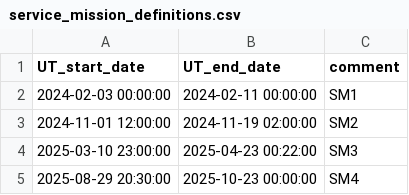
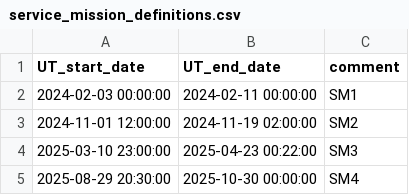
Before and after one commit to Keck-DataReductionPipelines/KPF-Pipeline, a CSV file: static/service_mission_definitions.csv, drawn as a sheet.

Commit message:
Change end date for SM4 to 2025-10-30
Updated the end date for mission SM4.

```diff
--- a/static/service_mission_definitions.csv
+++ b/static/service_mission_definitions.csv
@@ -4,2 +4,2 @@ UT_start_date,UT_end_date,comment
 2025-03-10 23:00:00,2025-04-23 00:22:00,SM3
-2025-08-29 20:30:00,2025-10-23 00:00:00,SM4
+2025-08-29 20:30:00,2025-10-30 00:00:00,SM4
```
